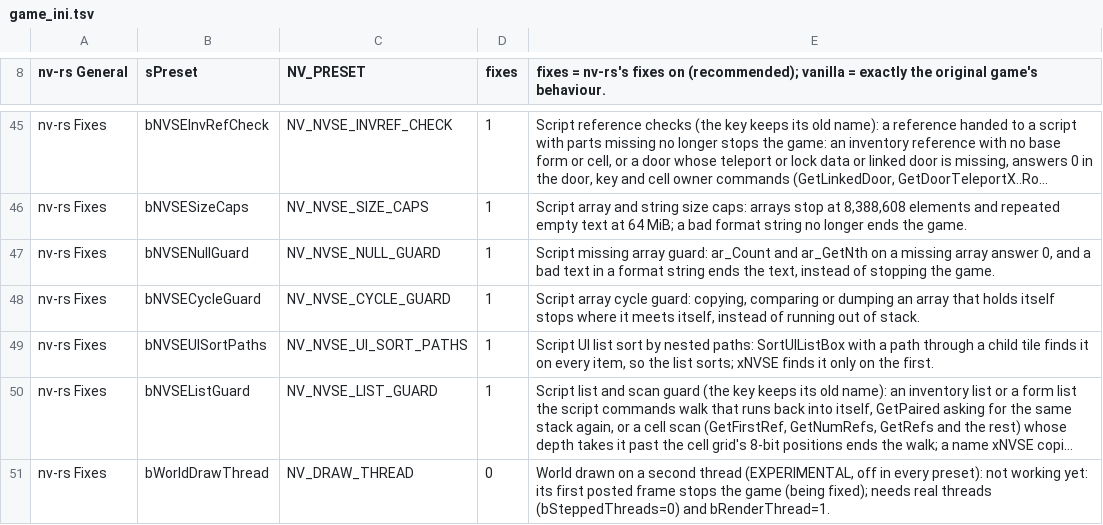
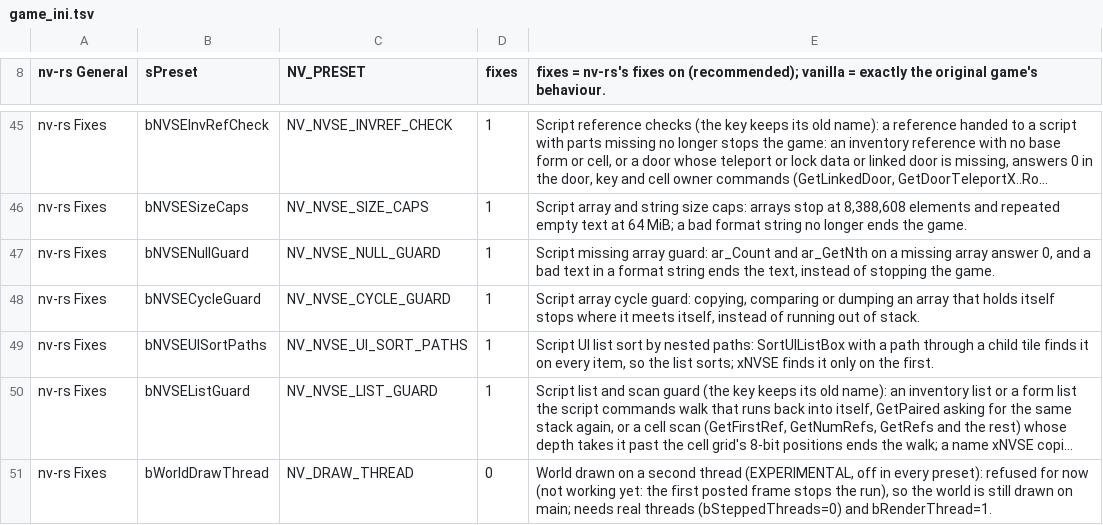
Before and after one commit to slaterain/nv-rs, a TSV file: crates/host/data/game_ini.tsv, drawn as a sheet; only a part is shown, gaps mark what is left out; long unchanged cells end in …; the diff names each change by its address in the sheet, - before the commit and + after, or states it on an @@ line.

```diff
--- a/crates/host/data/game_ini.tsv
+++ b/crates/host/data/game_ini.tsv
-E51: …every preset): not working yet: its first posted frame stops the game (being fixed); needs real…
+E51: …every preset): refused for now (not working yet: the first posted frame stops the run), so the world is still drawn on main; needs real…
```
Also changed, not shown: 7 other files.
